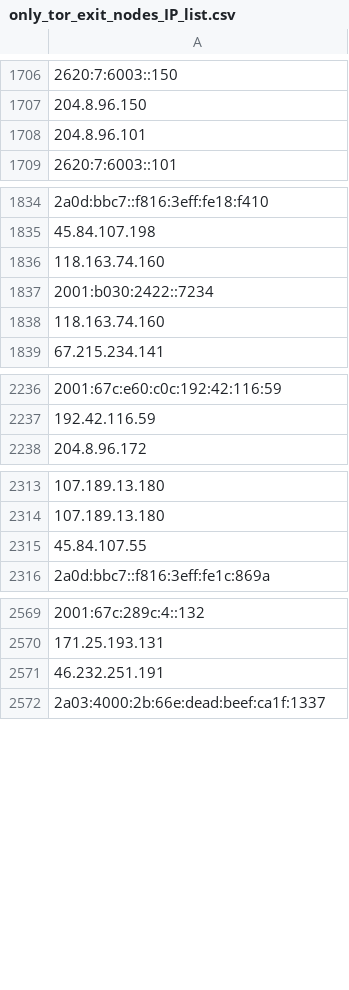
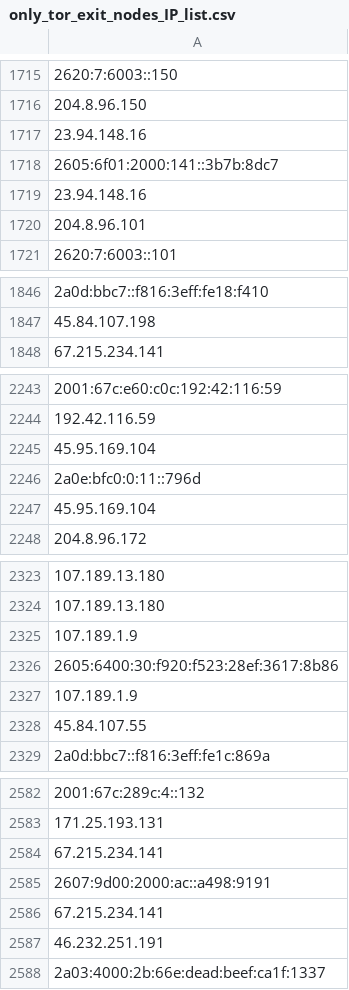
Before and after one commit to bhardwajRahul/awesome-lists, a CSV file: Lists/TOR/only_tor_exit_nodes_IP_list.csv, drawn as a sheet; only a part is shown, gaps mark what is left out; removed rows and columns are numbered as before the commit, all else as after; the diff covers the shown part only; the diff names each change by its address in the sheet, - before the commit and + after, or states it on an @@ line.

```diff
--- a/Lists/TOR/only_tor_exit_nodes_IP_list.csv
+++ b/Lists/TOR/only_tor_exit_nodes_IP_list.csv
+row 1717: 23.94.148.16
+row 1718: 2605:6f01:2000:141::3b7b:8dc7
+row 1719: 23.94.148.16
-row 1836: 118.163.74.160
-row 1837: 2001:b030:2422::7234
-row 1838: 118.163.74.160
+row 2245: 45.95.169.104
+row 2246: 2a0e:bfc0:0:11::796d
+row 2247: 45.95.169.104
+row 2325: 107.189.1.9
+row 2326: 2605:6400:30:f920:f523:28ef:3617:8b86
+row 2327: 107.189.1.9
+row 2584: 67.215.234.141
+row 2585: 2607:9d00:2000:ac::a498:9191
+row 2586: 67.215.234.141
```
Also changed, not shown: 47 added rows, 25 removed rows and 3 moved rows elsewhere in this file, Lists/TOR/only_tor_guard_nodes_IP_list.csv, 1 other file.
